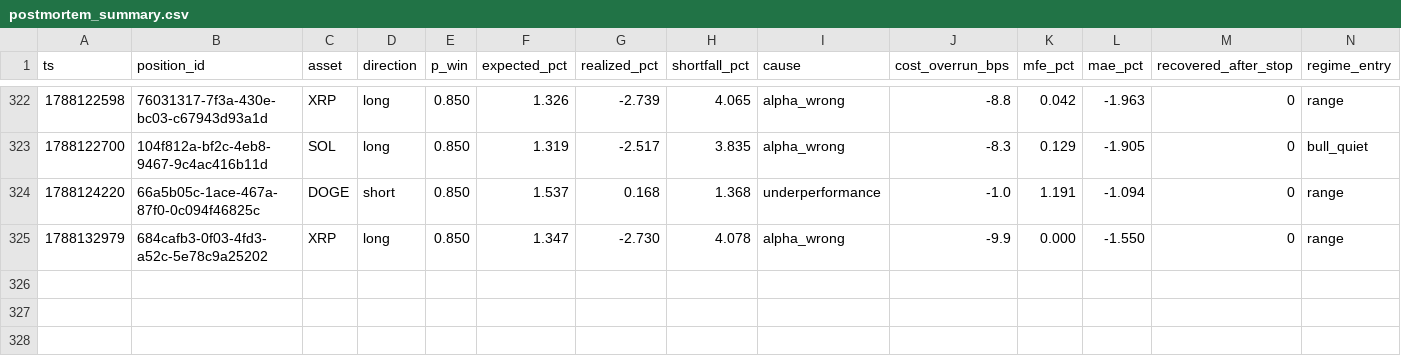
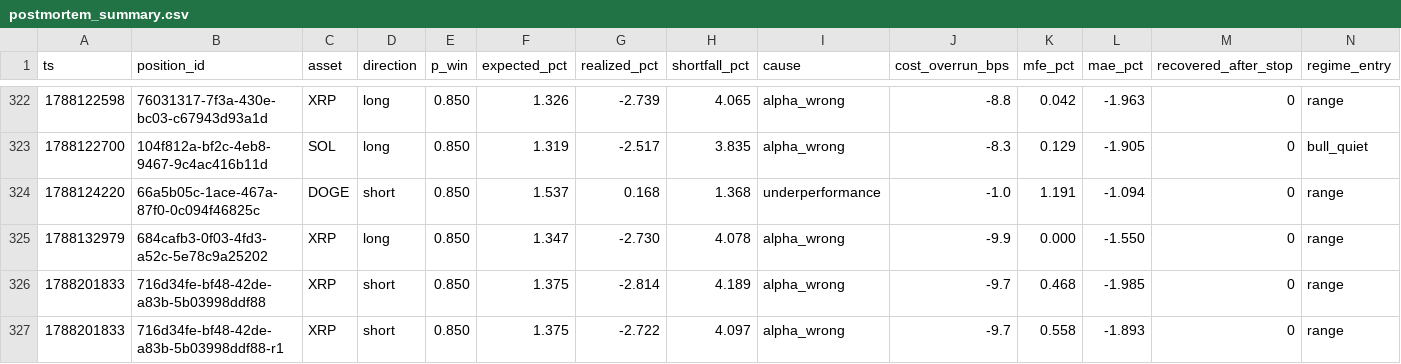
Before and after one commit to jrigoni35-gif/liquiditybot_ab, a CSV file: sessions/pc-live/postmortem_summary.csv, drawn as a sheet; only a part is shown, gaps mark what is left out; rows hold the shown columns only; the diff names each change by its address in the sheet, - before the commit and + after, or states it on an @@ line.

```diff
--- a/sessions/pc-live/postmortem_summary.csv
+++ b/sessions/pc-live/postmortem_summary.csv
+row 326: 1788201833 | 716d34fe-bf48-42de-a83b-5b03998ddf88 | XRP | short | 0.850 | 1.375 | -2.814 | 4.189 | alpha_wrong | -9.7 | 0.468 | -1.985 | 0 | range
+row 327: 1788201833 | 716d34fe-bf48-42de-a83b-5b03998ddf88-r1 | XRP | short | 0.850 | 1.375 | -2.722 | 4.097 | alpha_wrong | -9.7 | 0.558 | -1.893 | 0 | range
```
Also changed, not shown: sessions/pc-live/fills.csv, 7 other files.
